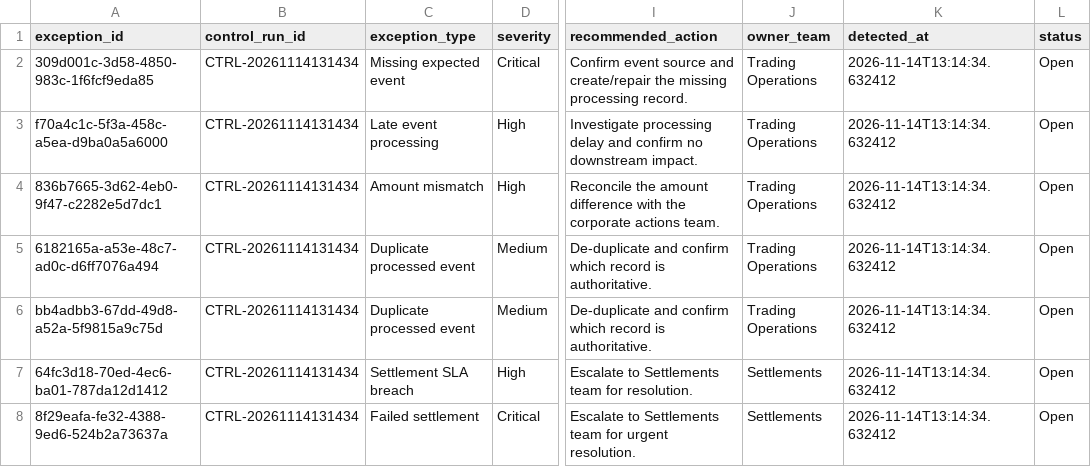
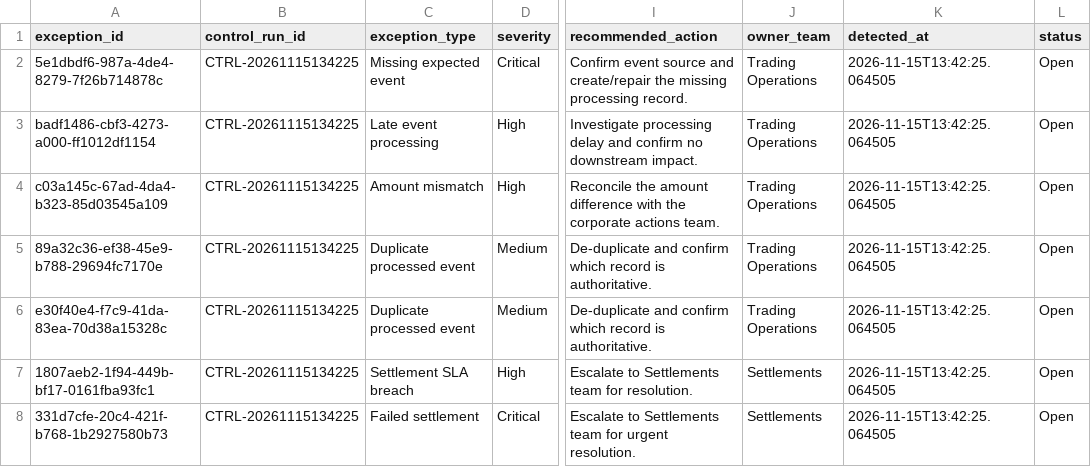
Before and after one commit to Kanss1176/trading-operations-control-room, a CSV file: data/processed/reconciliation_results.csv, drawn as a sheet; only a part is shown, gaps mark what is left out; the diff names each change by its address in the sheet, - before the commit and + after, or states it on an @@ line.

```diff
--- a/data/processed/reconciliation_results.csv
+++ b/data/processed/reconciliation_results.csv
-A2 (exception_id): 309d001c-3d58-4850-983c-1f6fcf9eda85
+A2 (exception_id): 5e1dbdf6-987a-4de4-8279-7f26b714878c
-B2:B8 (control_run_id): CTRL-20261114131434
+B2:B8 (control_run_id): CTRL-20261115134225
-K2:K8 (detected_at): 2026-11-14T13:14:34.632412
+K2:K8 (detected_at): 2026-11-15T13:42:25.064505
-A3 (exception_id): f70a4c1c-5f3a-458c-a5ea-d9ba0a5a6000
+A3 (exception_id): badf1486-cbf3-4273-a000-ff1012df1154
-A4 (exception_id): 836b7665-3d62-4eb0-9f47-c2282e5d7dc1
+A4 (exception_id): c03a145c-67ad-4da4-b323-85d03545a109
-A5 (exception_id): 6182165a-a53e-48c7-ad0c-d6ff7076a494
+A5 (exception_id): 89a32c36-ef38-45e9-b788-29694fc7170e
-A6 (exception_id): bb4adbb3-67dd-49d8-a52a-5f9815a9c75d
+A6 (exception_id): e30f40e4-f7c9-41da-83ea-70d38a15328c
-A7 (exception_id): 64fc3d18-70ed-4ec6-ba01-787da12d1412
+A7 (exception_id): 1807aeb2-1f94-449b-bf17-0161fba93fc1
-A8 (exception_id): 8f29eafa-fe32-4388-9ed6-524b2a73637a
+A8 (exception_id): 331d7cfe-20c4-421f-b768-1b2927580b73
```
Also changed, not shown: data/processed/exception_queue.csv, 1 other file.
